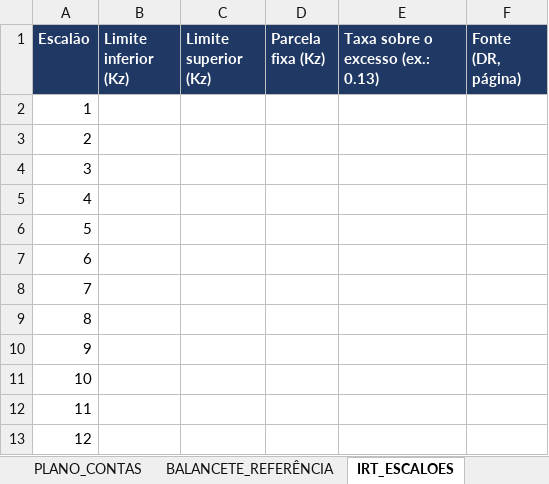
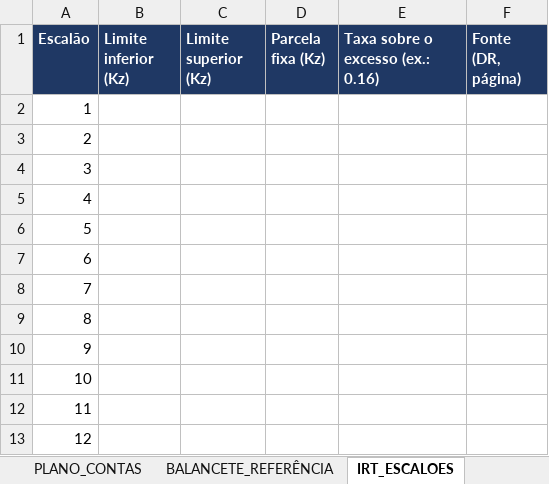
Before and after one commit to TozeG/fictional-enigma, an Excel workbook: dist/MODELO_IMPORTACAO.xlsx, sheet IRT_ESCALOES, drawn as a sheet; values as stored, in another font and other column widths than the file's, no borders; the diff names each change by its address in the sheet, - before the commit and + after, or states it on an @@ line.

```diff
--- a/dist/MODELO_IMPORTACAO.xlsx (sheet IRT_ESCALOES)
+++ b/dist/MODELO_IMPORTACAO.xlsx (sheet IRT_ESCALOES)
-E1: Taxa sobre o excesso (ex.: 0.13)
+E1: Taxa sobre o excesso (ex.: 0.16)
```
Also changed, not shown: sheet INSTRUÇÕES, 13 other files.
